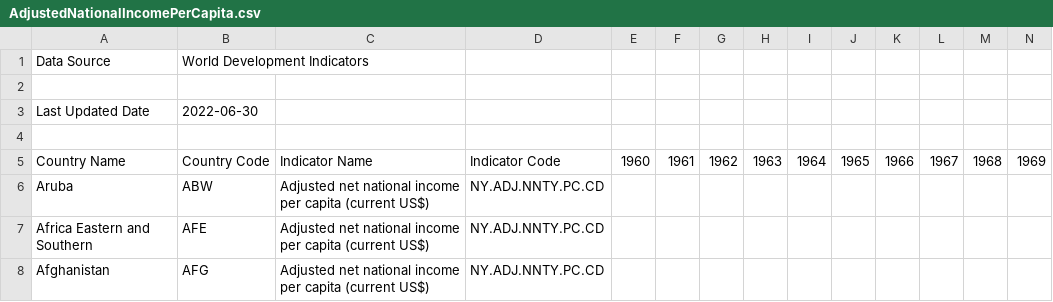
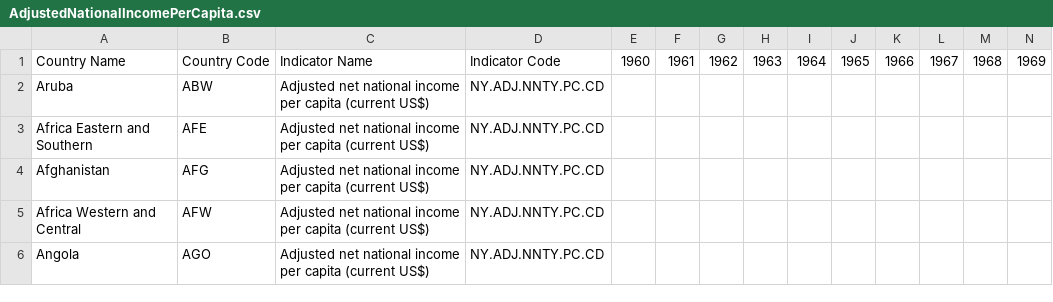
Before and after one commit to antsaaims/StudentprotestGDELT, a CSV file: AdjustedNationalIncomePerCapita.csv, drawn as a sheet; only a part is shown; the shorter side is filled out with more unchanged rows; rows hold the shown columns only; the diff names each change by its address in the sheet, - before the commit and + after, or states it on an @@ line.

Commit message:
Removed the first two row

```diff
--- a/AdjustedNationalIncomePerCapita.csv
+++ b/AdjustedNationalIncomePerCapita.csv
-row 1: Data Source | World Development Indicators
-row 2: (empty)
-row 3: Last Updated Date | 2022-06-30
-row 4: (empty)
```
